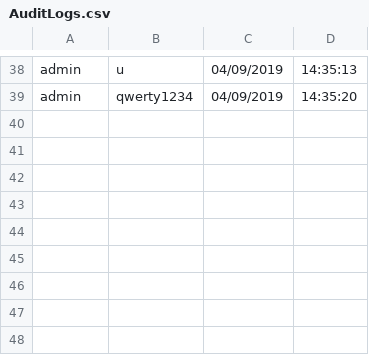
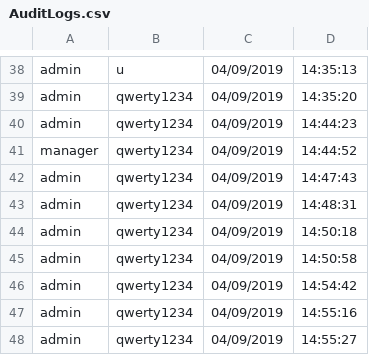
Before and after one commit to charlesnavarro/SECURDE_MP2, a CSV file: AuditLogs.csv, drawn as a sheet; only a part is shown, gaps mark what is left out.

```diff
--- a/AuditLogs.csv
+++ b/AuditLogs.csv
@@ -39 +39,10 @@ admin,u,04/09/2019, 14:35:13
 admin,qwerty1234,04/09/2019, 14:35:20
+admin,qwerty1234,04/09/2019, 14:44:23
+manager,qwerty1234,04/09/2019, 14:44:52
+admin,qwerty1234,04/09/2019, 14:47:43
+admin,qwerty1234,04/09/2019, 14:48:31
+admin,qwerty1234,04/09/2019, 14:50:18
+admin,qwerty1234,04/09/2019, 14:50:58
+admin,qwerty1234,04/09/2019, 14:54:42
+admin,qwerty1234,04/09/2019, 14:55:16
+admin,qwerty1234,04/09/2019, 14:55:27
```
Also changed, not shown: 8 other files.
